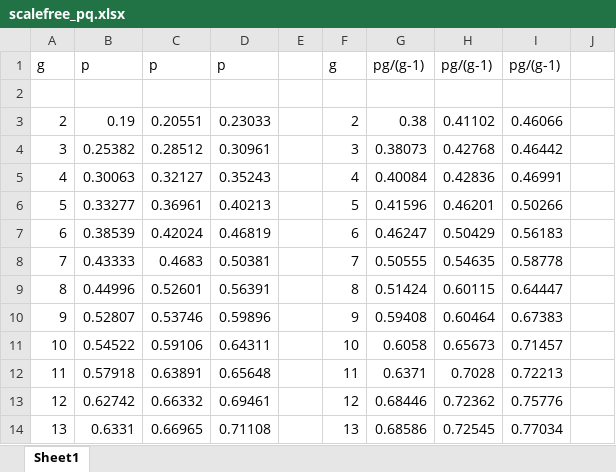
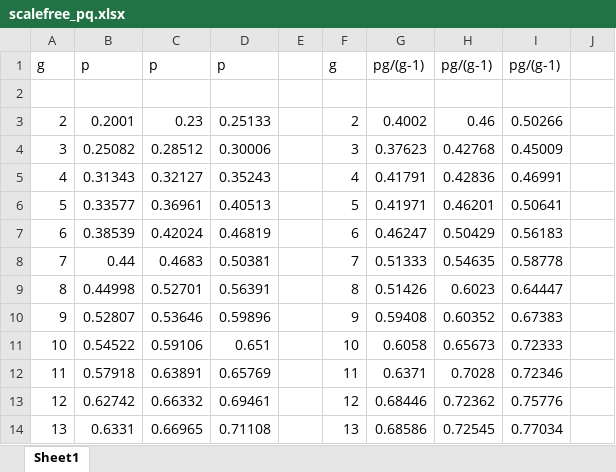
Before and after one commit to gaomengshare/MUG_source_files, an Excel workbook: result data item/scalefree_pq.xlsx, sheet Sheet1, drawn as a sheet; only a part is shown; values as stored, in another font and other column widths than the file's, no borders; charts and pictures not drawn; the diff names each change by its address in the sheet, - before the commit and + after, or states it on an @@ line.

Commit message:
Update table

```diff
--- a/result data item/scalefree_pq.xlsx (sheet Sheet1)
+++ b/result data item/scalefree_pq.xlsx (sheet Sheet1)
-B3: 0.19
+B3: 0.2001
-C3: 0.20551
+C3: 0.23
-D3: 0.23033
+D3: 0.25133
-G3: 0.38
+G3: 0.4002
-H3: 0.41102
+H3: 0.46
-I3: 0.46066
+I3: 0.50266
-B4: 0.25382
+B4: 0.25082
-D4: 0.30961
+D4: 0.30006
-G4: 0.38073
+G4: 0.37623
-I4: 0.46442
+I4: 0.45009
-B5: 0.30063
+B5: 0.31343
-G5: 0.40084
+G5: 0.41791
-B6: 0.33277
+B6: 0.33577
-D6: 0.40213
+D6: 0.40513
-G6: 0.41596
+G6: 0.41971
-I6: 0.50266
+I6: 0.50641
-B8: 0.43333
+B8: 0.44
-G8: 0.50555
+G8: 0.51333
-B9: 0.44996
+B9: 0.44998
-C9: 0.52601
+C9: 0.52701
-G9: 0.51424
+G9: 0.51426
-H9: 0.60115
+H9: 0.6023
-C10: 0.53746
+C10: 0.53646
-H10: 0.60464
+H10: 0.60352
-D11: 0.64311
+D11: 0.651
-I11: 0.71457
+I11: 0.72333
-D12: 0.65648
+D12: 0.65769
-I12: 0.72213
+I12: 0.72346
```
